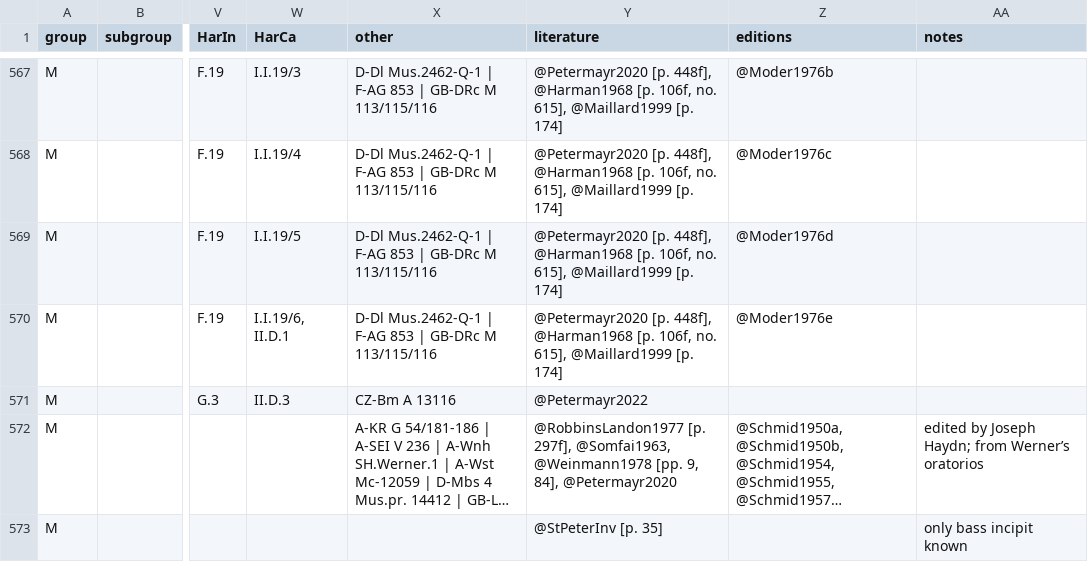
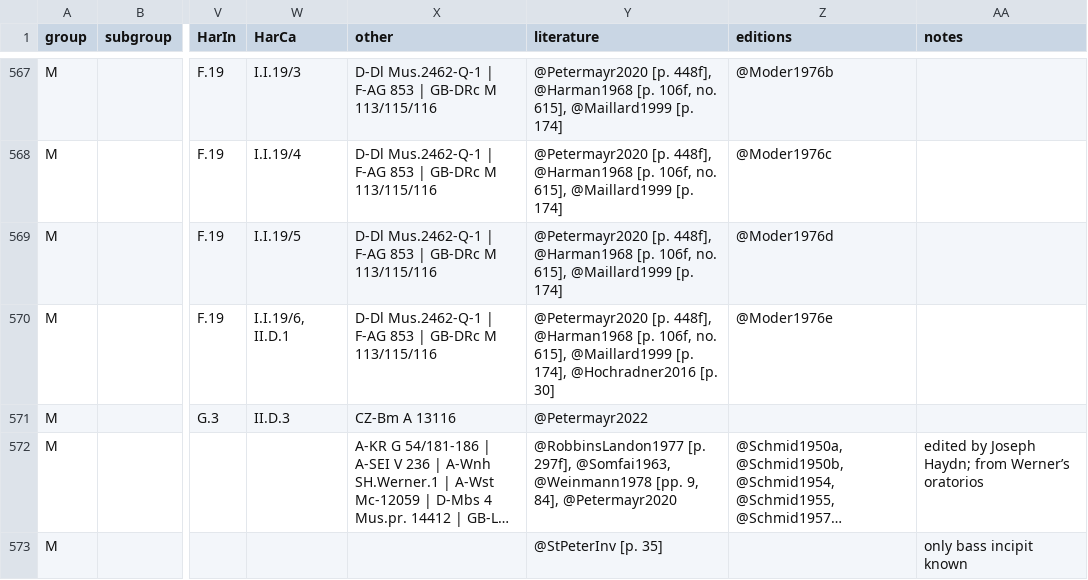
Before and after one commit to edition-esser-skala/werner-catalogue-of-works, a CSV file: data/catalogue_works.csv, drawn as a sheet; only a part is shown, gaps mark what is left out; long unchanged cells end in …; the diff names each change by its address in the sheet, - before the commit and + after, or states it on an @@ line.

```diff
--- a/data/catalogue_works.csv
+++ b/data/catalogue_works.csv
-Y570 (literature): …@Maillard1999 [p. 174]
+Y570 (literature): …@Maillard1999 [p. 174], @Hochradner2016 [p. 30]
```
Also changed, not shown: 1 other file.
